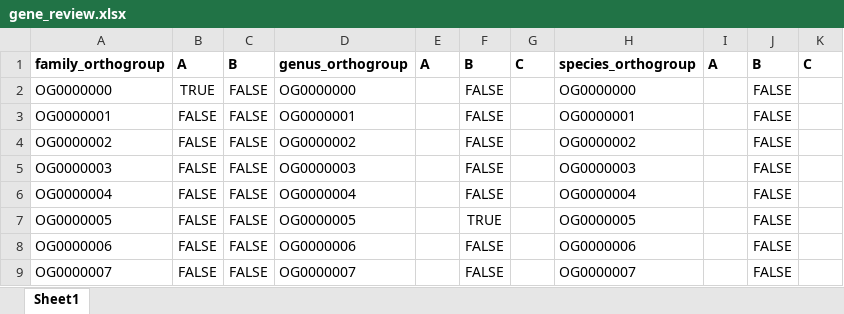
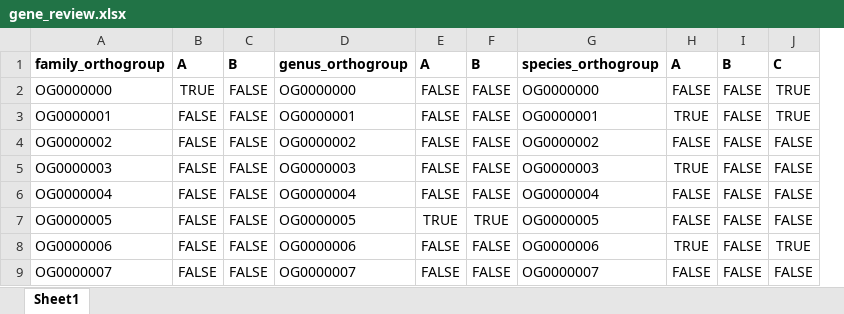
Before and after one commit to PollyHannah/Phylogenomic-study, an Excel workbook: gene_review.xlsx, sheet Sheet1, drawn as a sheet; only a part is shown; values as stored, in another font and other column widths than the file's, no borders; conditional formats not drawn; removed rows and columns are numbered as before the commit, all else as after; the diff names each change by its address in the sheet, - before the commit and + after, or states it on an @@ line.

```diff
--- a/gene_review.xlsx (sheet Sheet1)
+++ b/gene_review.xlsx (sheet Sheet1)
-column E, row 1: A
+column E, rows 1-9: A | FALSE | FALSE | FALSE | FALSE | FALSE | TRUE | FALSE | FALSE
-column G, row 1: C
-column I, row 1: A
+column H, rows 1-9: A | FALSE | TRUE | FALSE | TRUE | FALSE | FALSE | TRUE | FALSE
-column K, row 1: C
+column J, rows 1-9: C | TRUE | TRUE | FALSE | FALSE | FALSE | FALSE | TRUE | FALSE
```
Also changed, not shown: sequence_matches_gene_identity.xlsx, 4 other files.
